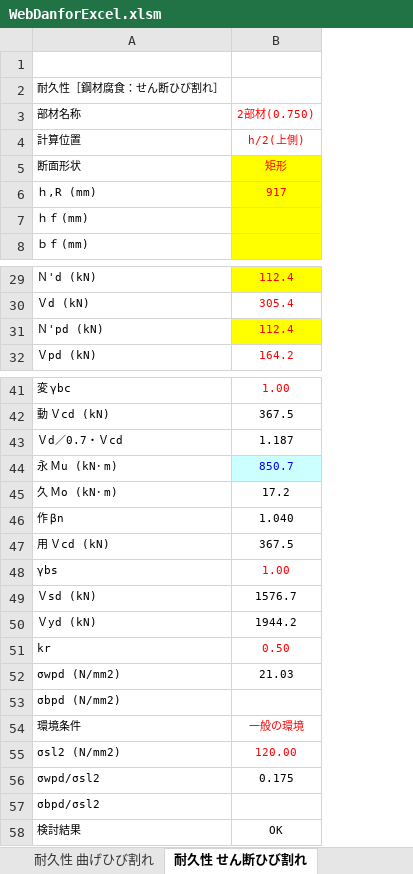
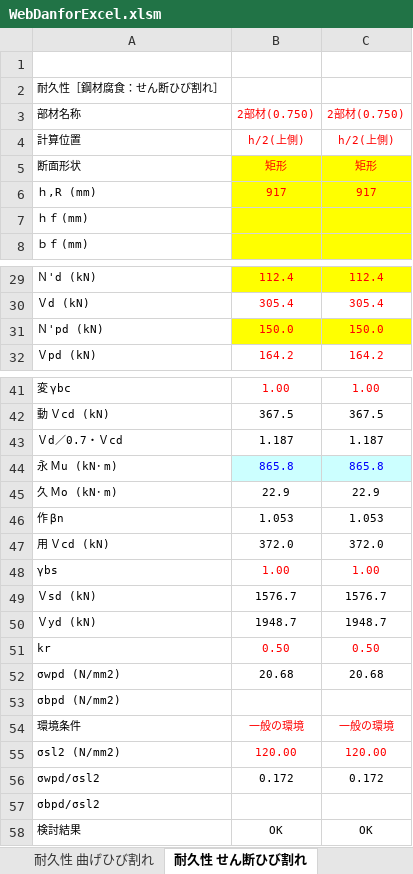
Before and after one commit to structuralengine/WebDanforExcel, an Excel workbook: WebDanforExcel.xlsm, sheet 耐久性 せん断ひび割れ, drawn as a sheet; only a part is shown, gaps mark what is left out; values as stored, in another font and other column widths than the file's, no borders; charts and pictures not drawn; the diff names each change by its address in the sheet, - before the commit and + after, or states it on an @@ line.

Commit message:
all case fixed

```diff
--- a/WebDanforExcel.xlsm (sheet 耐久性 せん断ひび割れ)
+++ b/WebDanforExcel.xlsm (sheet 耐久性 せん断ひび割れ)
+column C, rows 3-6: 2部材(0.750) | h/2(上側) | 矩形 | 917; rows 29-32: 112.4 | 305.4 | 150.0 | 164.2; rows 41-58: 1.00 | 367.5 | 1.187 | 865.8 | 22.9 | 1.053 | 372.0 | 1.00 | 1576.7 | 1948.7 | 0.50 | 20.68 |  | 一般の環境 | 120.00 | 0.172 |  | OK
-B31: 112.4
+B31: 150.0
-B44: 850.7
+B44: 865.8
-B45: 17.2
+B45: 22.9
-B46: 1.040
+B46: 1.053
-B47: 367.5
+B47: 372.0
-B50: 1944.2
+B50: 1948.7
-B52: 21.03
+B52: 20.68
-B56: 0.175
+B56: 0.172
```
Also changed, not shown: sheet 耐久性 曲げひび割れ, sheet ご利用方法, charts or pictures.
